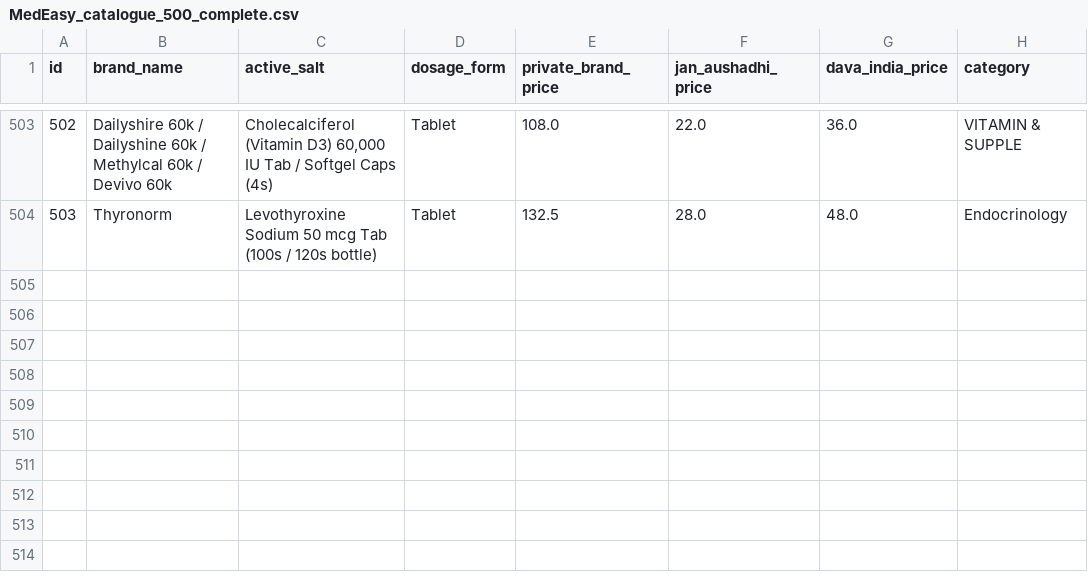
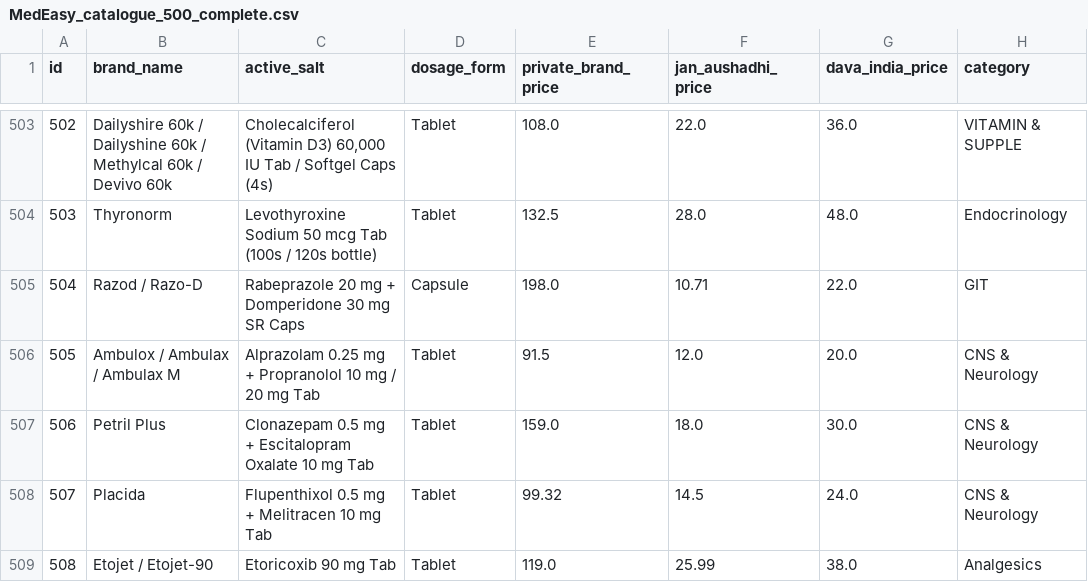
Before and after one commit to aparmitsrivastav01-hub/hackcbs, a CSV file: backend/app/data/MedEasy_catalogue_500_complete.csv, drawn as a sheet; only a part is shown, gaps mark what is left out.

```diff
--- a/backend/app/data/MedEasy_catalogue_500_complete.csv
+++ b/backend/app/data/MedEasy_catalogue_500_complete.csv
@@ -504 +504,6 @@ id,brand_name,active_salt,dosage_form,private_brand_price,jan_aushadhi_price,dav
 503,Thyronorm,Levothyroxine Sodium 50 mcg Tab (100s / 120s bottle),Tablet,132.5,28.0,48.0,Endocrinology
+504,Razod / Razo-D,Rabeprazole 20 mg + Domperidone 30 mg SR Caps,Capsule,198.0,10.71,22.0,GIT
+505,Ambulox / Ambulax / Ambulax M,Alprazolam 0.25 mg + Propranolol 10 mg / 20 mg Tab,Tablet,91.5,12.0,20.0,CNS & Neurology
+506,Petril Plus,Clonazepam 0.5 mg + Escitalopram Oxalate 10 mg Tab,Tablet,159.0,18.0,30.0,CNS & Neurology
+507,Placida,Flupenthixol 0.5 mg + Melitracen 10 mg Tab,Tablet,99.32,14.5,24.0,CNS & Neurology
+508,Etojet / Etojet-90,Etoricoxib 90 mg Tab,Tablet,119.0,25.99,38.0,Analgesics
```
Also changed, not shown: 54 other files.
